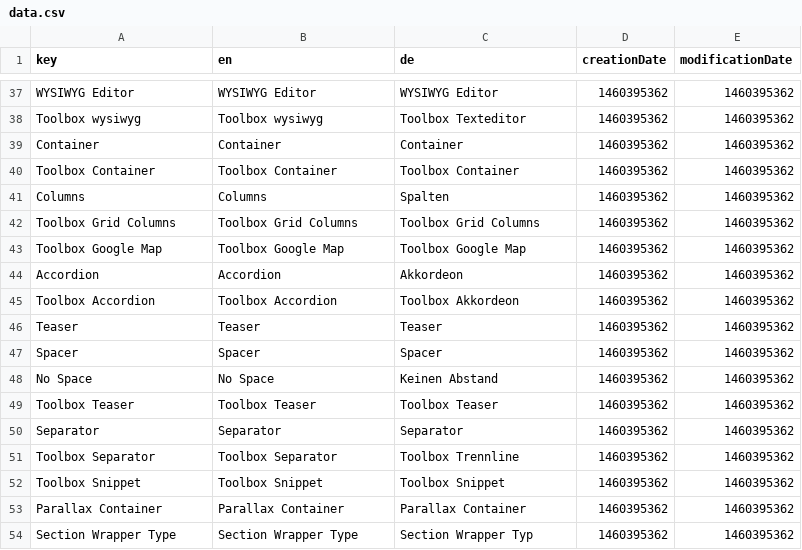
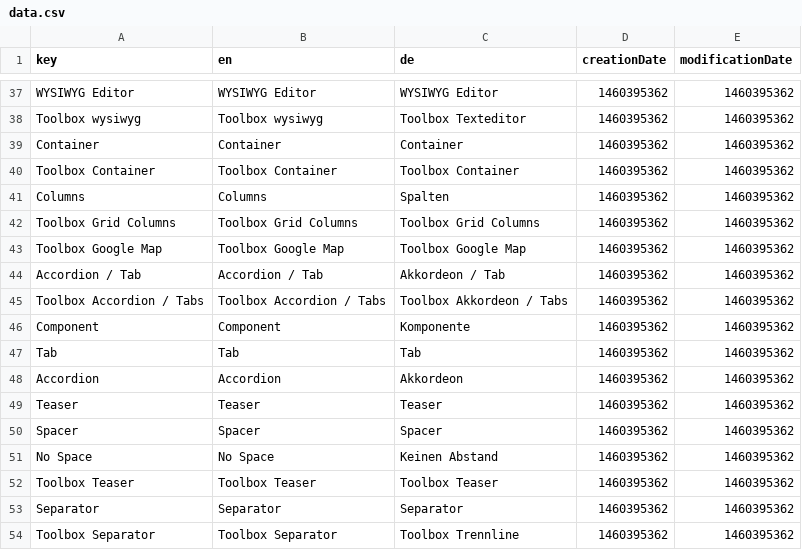
Before and after one commit to dachcom-digital/pimcore-toolbox, a CSV file: install/translations/data.csv, drawn as a sheet; only a part is shown, gaps mark what is left out; the shorter side is filled out with more unchanged rows; removed rows and columns are numbered as before the commit, all else as after; the diff names each change by its address in the sheet, - before the commit and + after, or states it on an @@ line.

```diff
--- a/install/translations/data.csv
+++ b/install/translations/data.csv
+row 44: Accordion / Tab | Accordion / Tab | Akkordeon / Tab | 1460395362 | 1460395362
+row 45: Toolbox Accordion / Tabs | Toolbox Accordion / Tabs | Toolbox Akkordeon / Tabs | 1460395362 | 1460395362
+row 46: Component | Component | Komponente | 1460395362 | 1460395362
+row 47: Tab | Tab | Tab | 1460395362 | 1460395362
-row 45: Toolbox Accordion | Toolbox Accordion | Toolbox Akkordeon | 1460395362 | 1460395362
```
Also changed, not shown: 9 other files.
